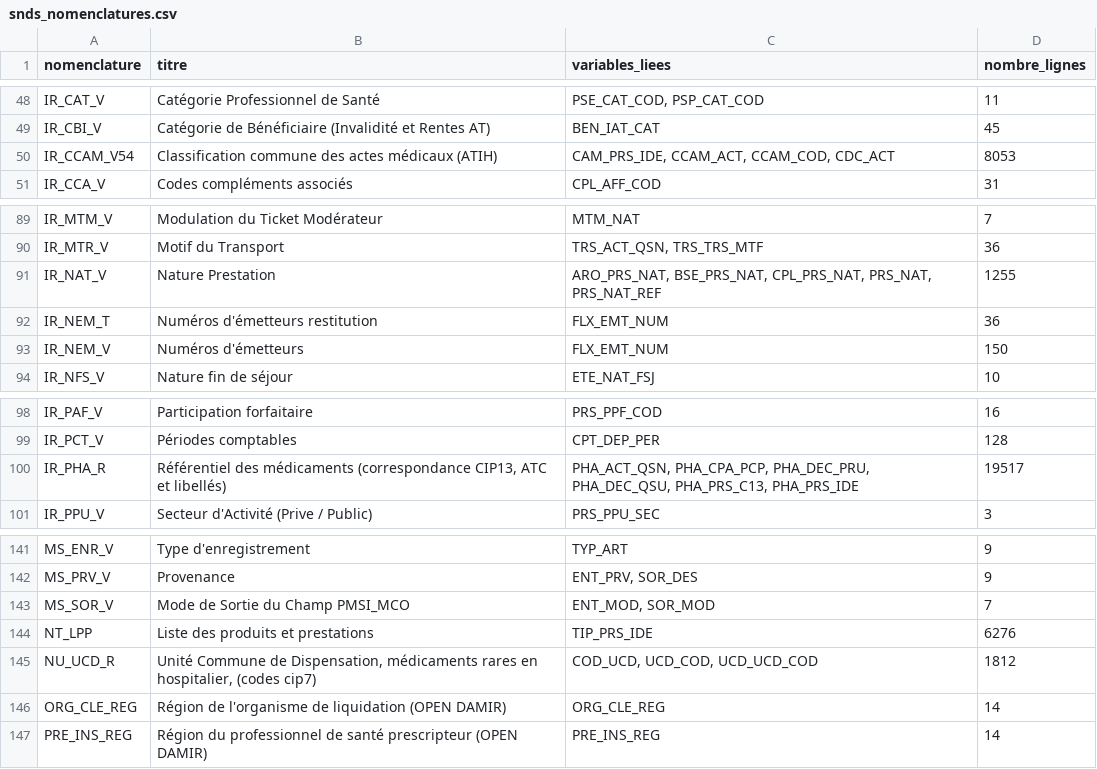
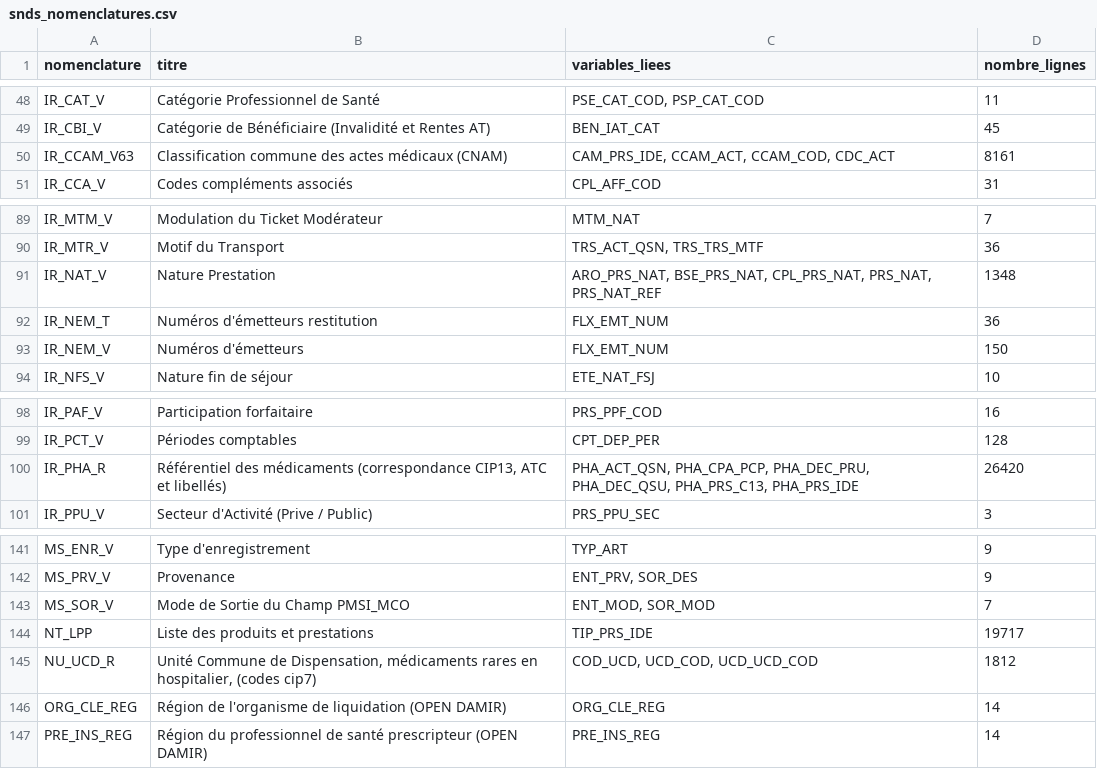
Before and after one commit to indsante/dico-snds, a CSV file: app/app_data/snds_nomenclatures.csv, drawn as a sheet; only a part is shown, gaps mark what is left out.

```diff
--- a/app/app_data/snds_nomenclatures.csv
+++ b/app/app_data/snds_nomenclatures.csv
@@ -49,3 +49,3 @@ IR_CAT_V,Catégorie Professionnel de Santé,"PSE_CAT_COD, PSP_CAT_COD",11
 IR_CBI_V,Catégorie de Bénéficiaire (Invalidité et Rentes AT),BEN_IAT_CAT,45
-IR_CCAM_V54,Classification commune des actes médicaux (ATIH),"CAM_PRS_IDE, CCAM_ACT, CCAM_COD, CDC_ACT",8053
+IR_CCAM_V63,Classification commune des actes médicaux (CNAM),"CAM_PRS_IDE, CCAM_ACT, CCAM_COD, CDC_ACT",8161
 IR_CCA_V,Codes compléments associés,CPL_AFF_COD,31
@@ -90,3 +90,3 @@ IR_MTM_V,Modulation du Ticket Modérateur,MTM_NAT,7
 IR_MTR_V,Motif du Transport,"TRS_ACT_QSN, TRS_TRS_MTF",36
-IR_NAT_V,Nature Prestation,"ARO_PRS_NAT, BSE_PRS_NAT, CPL_PRS_NAT, PRS_NAT, PRS_NAT_REF",1255
+IR_NAT_V,Nature Prestation,"ARO_PRS_NAT, BSE_PRS_NAT, CPL_PRS_NAT, PRS_NAT, PRS_NAT_REF",1348
 IR_NEM_T,Numéros d'émetteurs restitution,FLX_EMT_NUM,36
@@ -99,3 +99,3 @@ IR_PAF_V,Participation forfaitaire,PRS_PPF_COD,16
 IR_PCT_V,Périodes comptables,CPT_DEP_PER,128
-IR_PHA_R,"Référentiel des médicaments (correspondance CIP13, ATC et libellés)","PHA_ACT_QSN, PHA_CPA_PCP, PHA_DEC_PRU, PHA_DEC_QSU, PHA_PRS_C13, PHA_PRS_IDE",19517
+IR_PHA_R,"Référentiel des médicaments (correspondance CIP13, ATC et libellés)","PHA_ACT_QSN, PHA_CPA_PCP, PHA_DEC_PRU, PHA_DEC_QSU, PHA_PRS_C13, PHA_PRS_IDE",26420
 IR_PPU_V,Secteur d'Activité (Prive / Public),PRS_PPU_SEC,3
@@ -143,3 +143,3 @@ MS_PRV_V,Provenance,"ENT_PRV, SOR_DES",9
 MS_SOR_V,Mode de Sortie du Champ PMSI_MCO,"ENT_MOD, SOR_MOD",7
-NT_LPP,Liste des produits et prestations,TIP_PRS_IDE,6276
+NT_LPP,Liste des produits et prestations,TIP_PRS_IDE,19717
 NU_UCD_R,"Unité Commune de Dispensation, médicaments rares en hospitalier, (codes cip7)","COD_UCD, UCD_COD, UCD_UCD_COD",1812
```
Also changed, not shown: app/app_data/snds_vars.csv, 4 other files.
